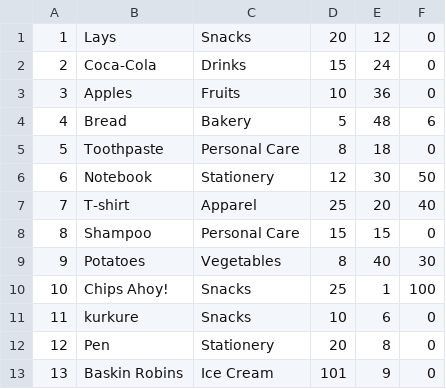
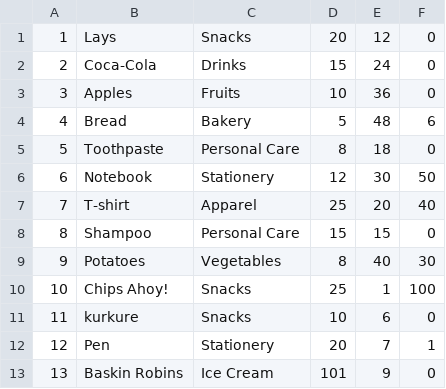
Before and after one commit to asp616848/Store-Management-system, a CSV file: multifile/inventory.csv, drawn as a sheet.

```diff
--- a/multifile/inventory.csv
+++ b/multifile/inventory.csv
@@ -11,3 +11,3 @@
 11,kurkure,Snacks,10,6,0
-12,Pen,Stationery,20,8,0
+12,Pen,Stationery,20,7,1
 13,Baskin Robins,Ice Cream,101,9,0
```
Also changed, not shown: 8 other files.
